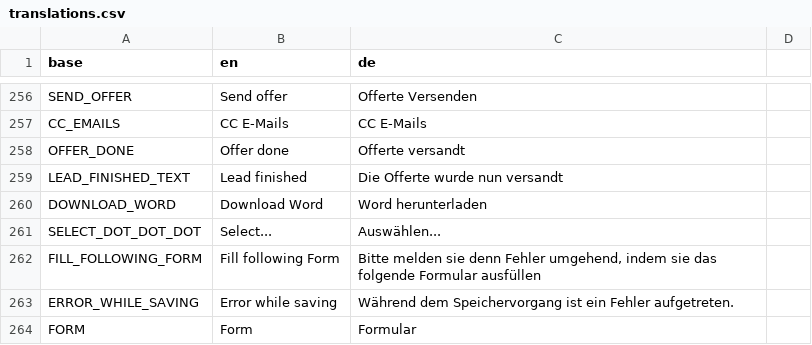
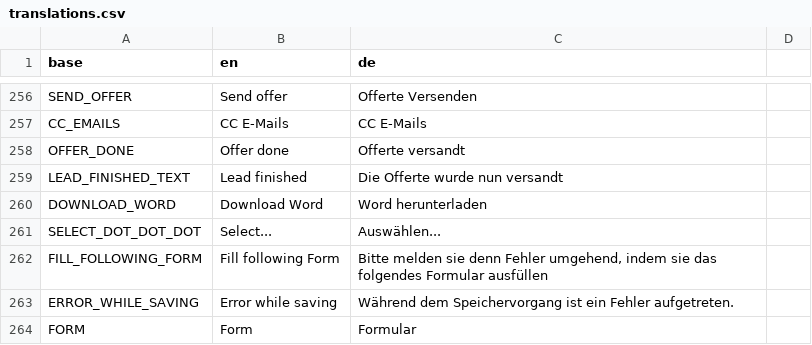
Before and after one commit to PascalLuginbuehl/offery-pwa-rewrite, a CSV file: src/i18n/translations.csv, drawn as a sheet; only a part is shown, gaps mark what is left out.

Commit message:
Proxy fixed, Translation changed

```diff
--- a/src/i18n/translations.csv
+++ b/src/i18n/translations.csv
@@ -261,3 +261,3 @@ DOWNLOAD_WORD,Download Word,Word herunterladen
 SELECT_DOT_DOT_DOT,Select...,Auswählen...
-FILL_FOLLOWING_FORM,Fill following Form,"Bitte melden sie denn Fehler umgehend, indem sie das folgende Formular ausfüllen"
+FILL_FOLLOWING_FORM,Fill following Form,"Bitte melden sie denn Fehler umgehend, indem sie das folgendes Formular ausfüllen"
 ERROR_WHILE_SAVING,Error while saving,Während dem Speichervorgang ist ein Fehler aufgetreten.
```
Also changed, not shown: 2 other files.
